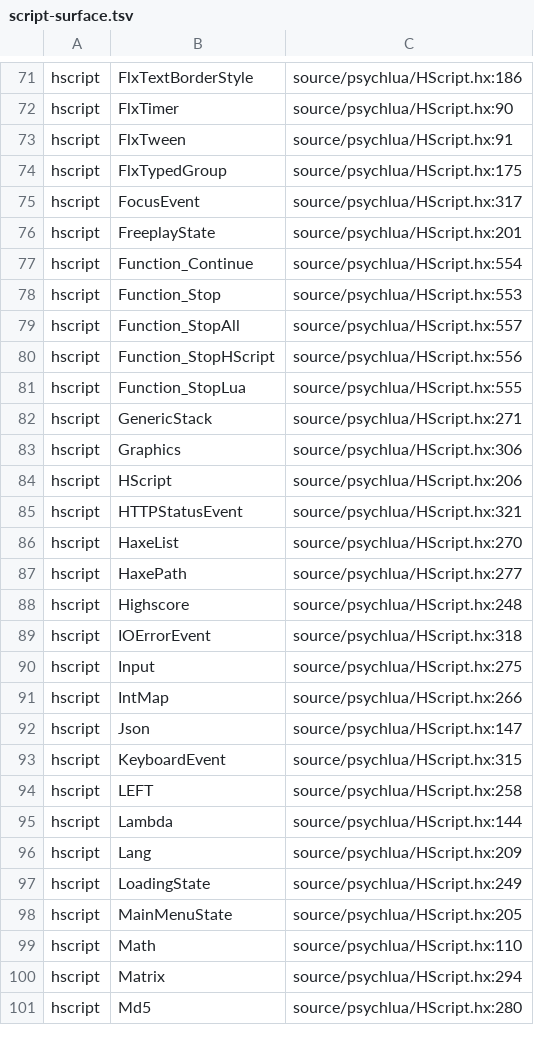
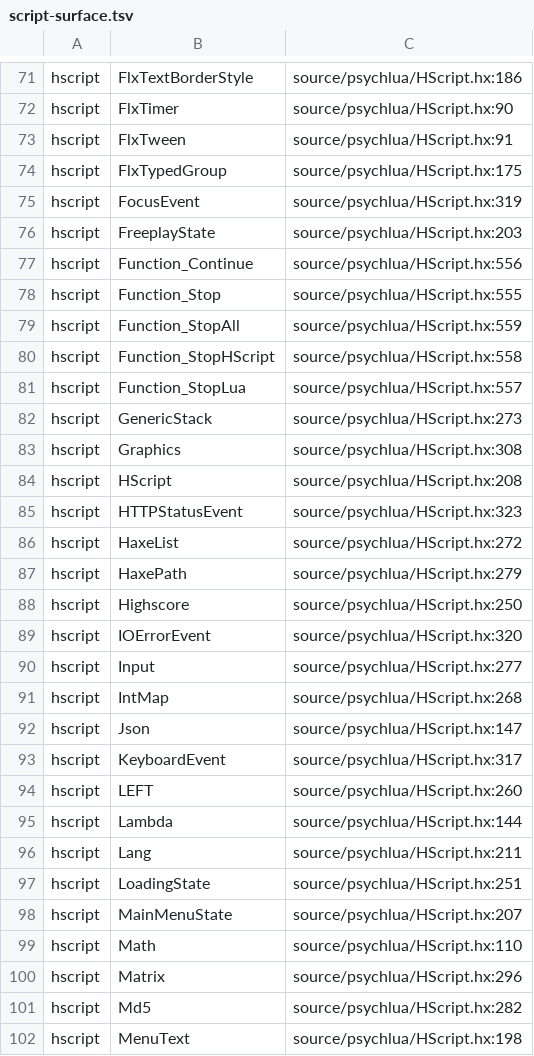
Before and after one commit to Bonus-XK/FNF-MeteoricEngine, a TSV file: tools/contract/script-surface.tsv, drawn as a sheet; only a part is shown, gaps mark what is left out; the diff covers the shown part only.

```diff
--- a/tools/contract/script-surface.tsv
+++ b/tools/contract/script-surface.tsv
@@ -74,28 +74,29 @@ hscript	FlxTween	source/psychlua/HScript.hx:91
 hscript	FlxTypedGroup	source/psychlua/HScript.hx:175
-hscript	FocusEvent	source/psychlua/HScript.hx:317
-hscript	FreeplayState	source/psychlua/HScript.hx:201
-hscript	Function_Continue	source/psychlua/HScript.hx:554
-hscript	Function_Stop	source/psychlua/HScript.hx:553
-hscript	Function_StopAll	source/psychlua/HScript.hx:557
-hscript	Function_StopHScript	source/psychlua/HScript.hx:556
-hscript	Function_StopLua	source/psychlua/HScript.hx:555
-hscript	GenericStack	source/psychlua/HScript.hx:271
-hscript	Graphics	source/psychlua/HScript.hx:306
-hscript	HScript	source/psychlua/HScript.hx:206
-hscript	HTTPStatusEvent	source/psychlua/HScript.hx:321
-hscript	HaxeList	source/psychlua/HScript.hx:270
-hscript	HaxePath	source/psychlua/HScript.hx:277
-hscript	Highscore	source/psychlua/HScript.hx:248
-hscript	IOErrorEvent	source/psychlua/HScript.hx:318
-hscript	Input	source/psychlua/HScript.hx:275
-hscript	IntMap	source/psychlua/HScript.hx:266
+hscript	FocusEvent	source/psychlua/HScript.hx:319
+hscript	FreeplayState	source/psychlua/HScript.hx:203
+hscript	Function_Continue	source/psychlua/HScript.hx:556
+hscript	Function_Stop	source/psychlua/HScript.hx:555
+hscript	Function_StopAll	source/psychlua/HScript.hx:559
+hscript	Function_StopHScript	source/psychlua/HScript.hx:558
+hscript	Function_StopLua	source/psychlua/HScript.hx:557
+hscript	GenericStack	source/psychlua/HScript.hx:273
+hscript	Graphics	source/psychlua/HScript.hx:308
+hscript	HScript	source/psychlua/HScript.hx:208
+hscript	HTTPStatusEvent	source/psychlua/HScript.hx:323
+hscript	HaxeList	source/psychlua/HScript.hx:272
+hscript	HaxePath	source/psychlua/HScript.hx:279
+hscript	Highscore	source/psychlua/HScript.hx:250
+hscript	IOErrorEvent	source/psychlua/HScript.hx:320
+hscript	Input	source/psychlua/HScript.hx:277
+hscript	IntMap	source/psychlua/HScript.hx:268
 hscript	Json	source/psychlua/HScript.hx:147
-hscript	KeyboardEvent	source/psychlua/HScript.hx:315
-hscript	LEFT	source/psychlua/HScript.hx:258
+hscript	KeyboardEvent	source/psychlua/HScript.hx:317
+hscript	LEFT	source/psychlua/HScript.hx:260
 hscript	Lambda	source/psychlua/HScript.hx:144
-hscript	Lang	source/psychlua/HScript.hx:209
-hscript	LoadingState	source/psychlua/HScript.hx:249
-hscript	MainMenuState	source/psychlua/HScript.hx:205
+hscript	Lang	source/psychlua/HScript.hx:211
+hscript	LoadingState	source/psychlua/HScript.hx:251
+hscript	MainMenuState	source/psychlua/HScript.hx:207
 hscript	Math	source/psychlua/HScript.hx:110
-hscript	Matrix	source/psychlua/HScript.hx:294
-hscript	Md5	source/psychlua/HScript.hx:280
+hscript	Matrix	source/psychlua/HScript.hx:296
+hscript	Md5	source/psychlua/HScript.hx:282
+hscript	MenuText	source/psychlua/HScript.hx:198
```
Also changed, not shown: 1 added row and 119 edited cells elsewhere in this file, tools/i18n/intentional-skip.tsv, 9 other files.
